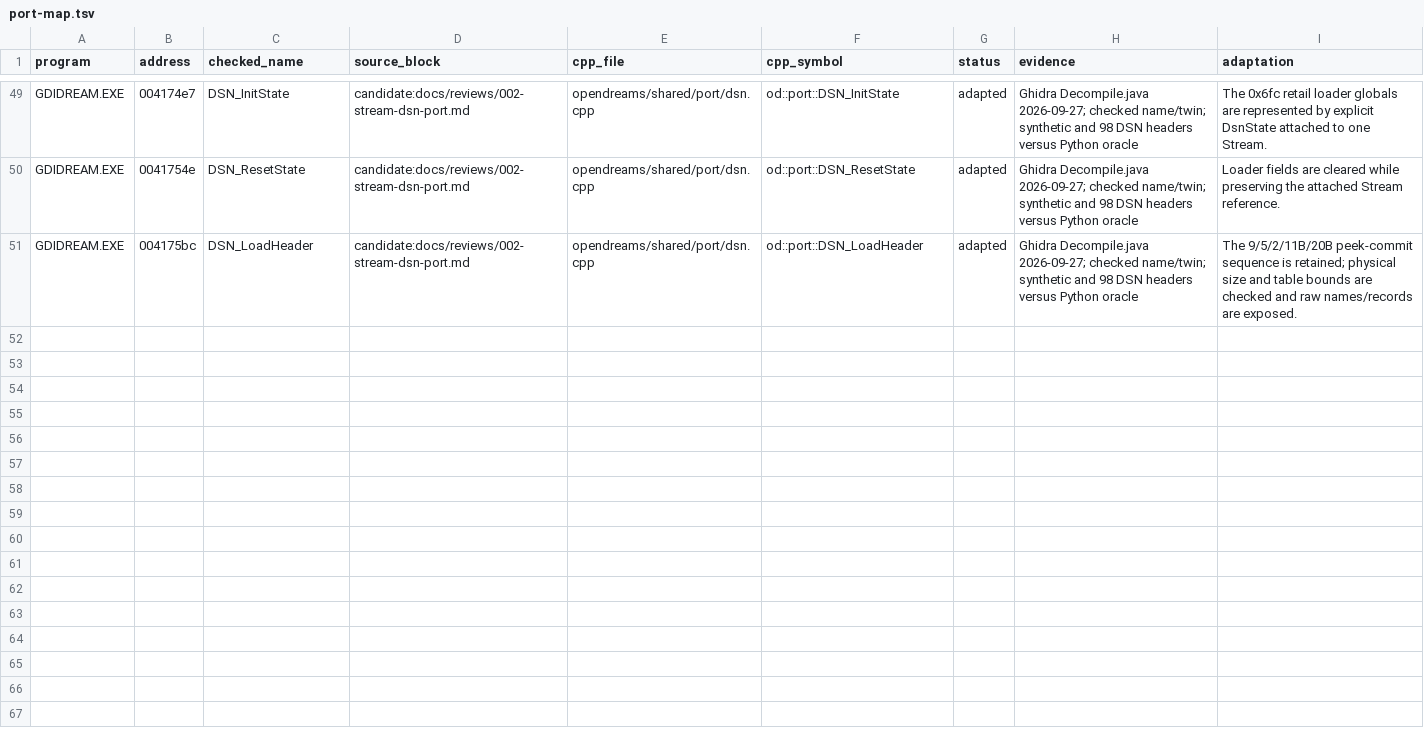
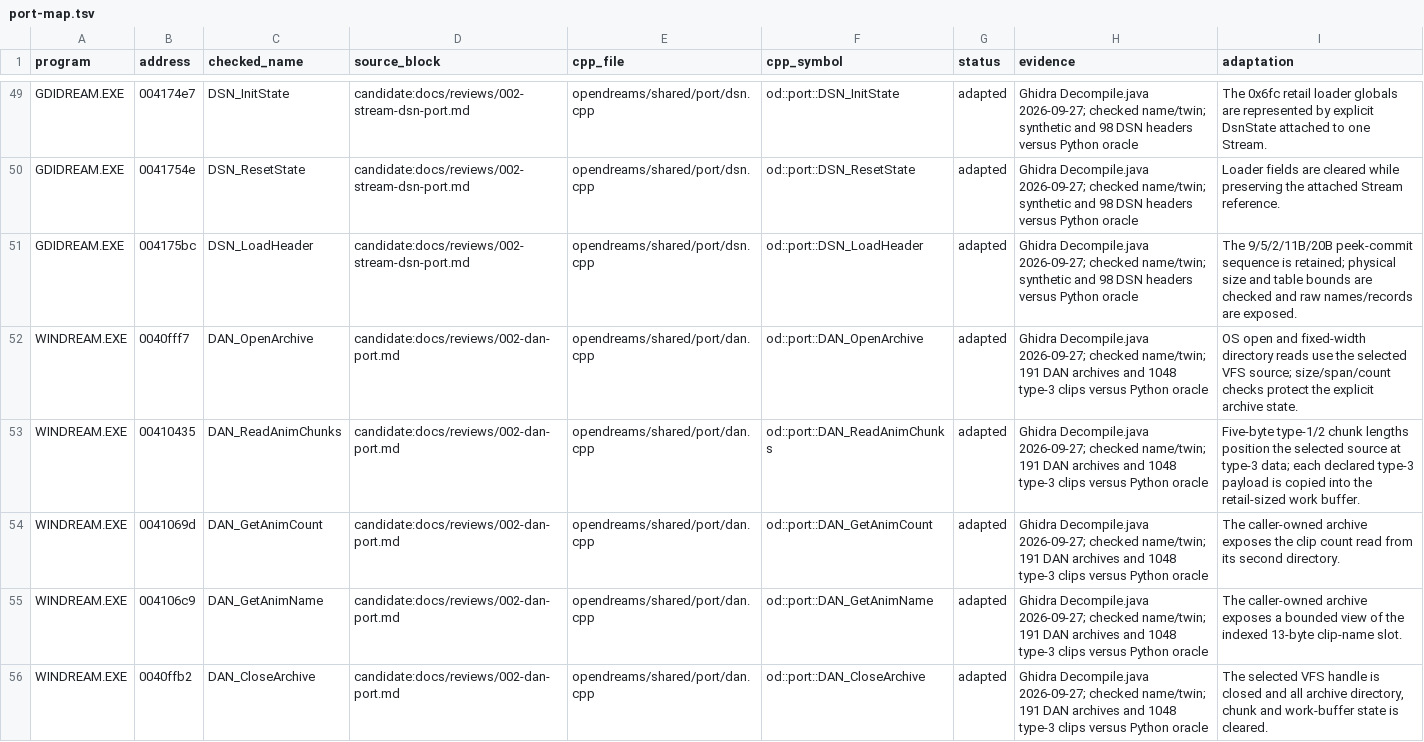
Before and after one commit to jlagedo/dreams-to-reality-re, a TSV file: opendreams/port-map.tsv, drawn as a sheet; only a part is shown, gaps mark what is left out; the diff covers the shown part only.

Commit message:
Port DAN archive directories and animation chunk reads

```diff
--- a/opendreams/port-map.tsv
+++ b/opendreams/port-map.tsv
@@ -51 +51,6 @@ GDIDREAM.EXE	0041754e	DSN_ResetState	candidate:docs/reviews/002-stream-dsn-port.
 GDIDREAM.EXE	004175bc	DSN_LoadHeader	candidate:docs/reviews/002-stream-dsn-port.md	opendreams/shared/port/dsn.cpp	od::port::DSN_LoadHeader	adapted	Ghidra Decompile.java 2026-09-27; checked name/twin; synthetic and 98 DSN headers versus Python oracle	The 9/5/2/11B/20B peek-commit sequence is retained; physical size and table bounds are checked and raw names/records are exposed.
+WINDREAM.EXE	0040fff7	DAN_OpenArchive	candidate:docs/reviews/002-dan-port.md	opendreams/shared/port/dan.cpp	od::port::DAN_OpenArchive	adapted	Ghidra Decompile.java 2026-09-27; checked name/twin; 191 DAN archives and 1048 type-3 clips versus Python oracle	OS open and fixed-width directory reads use the selected VFS source; size/span/count checks protect the explicit archive state.
+WINDREAM.EXE	00410435	DAN_ReadAnimChunks	candidate:docs/reviews/002-dan-port.md	opendreams/shared/port/dan.cpp	od::port::DAN_ReadAnimChunks	adapted	Ghidra Decompile.java 2026-09-27; checked name/twin; 191 DAN archives and 1048 type-3 clips versus Python oracle	Five-byte type-1/2 chunk lengths position the selected source at type-3 data; each declared type-3 payload is copied into the retail-sized work buffer.
+WINDREAM.EXE	0041069d	DAN_GetAnimCount	candidate:docs/reviews/002-dan-port.md	opendreams/shared/port/dan.cpp	od::port::DAN_GetAnimCount	adapted	Ghidra Decompile.java 2026-09-27; checked name/twin; 191 DAN archives and 1048 type-3 clips versus Python oracle	The caller-owned archive exposes the clip count read from its second directory.
+WINDREAM.EXE	004106c9	DAN_GetAnimName	candidate:docs/reviews/002-dan-port.md	opendreams/shared/port/dan.cpp	od::port::DAN_GetAnimName	adapted	Ghidra Decompile.java 2026-09-27; checked name/twin; 191 DAN archives and 1048 type-3 clips versus Python oracle	The caller-owned archive exposes a bounded view of the indexed 13-byte clip-name slot.
+WINDREAM.EXE	0040ffb2	DAN_CloseArchive	candidate:docs/reviews/002-dan-port.md	opendreams/shared/port/dan.cpp	od::port::DAN_CloseArchive	adapted	Ghidra Decompile.java 2026-09-27; checked name/twin; 191 DAN archives and 1048 type-3 clips versus Python oracle	The selected VFS handle is closed and all archive directory, chunk and work-buffer state is cleared.
```
Also changed, not shown: 5 added rows elsewhere in this file, 7 other files.
